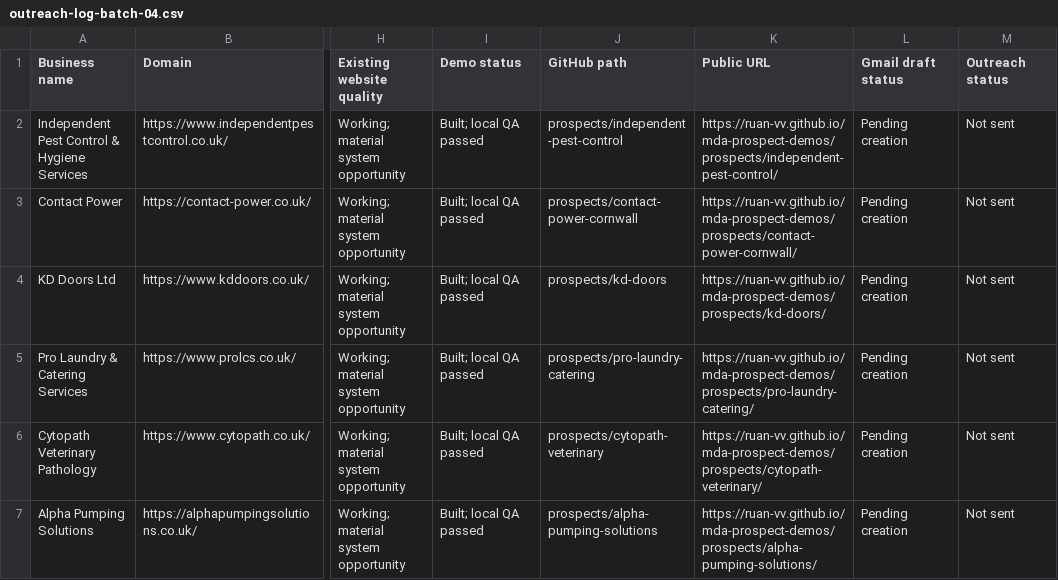
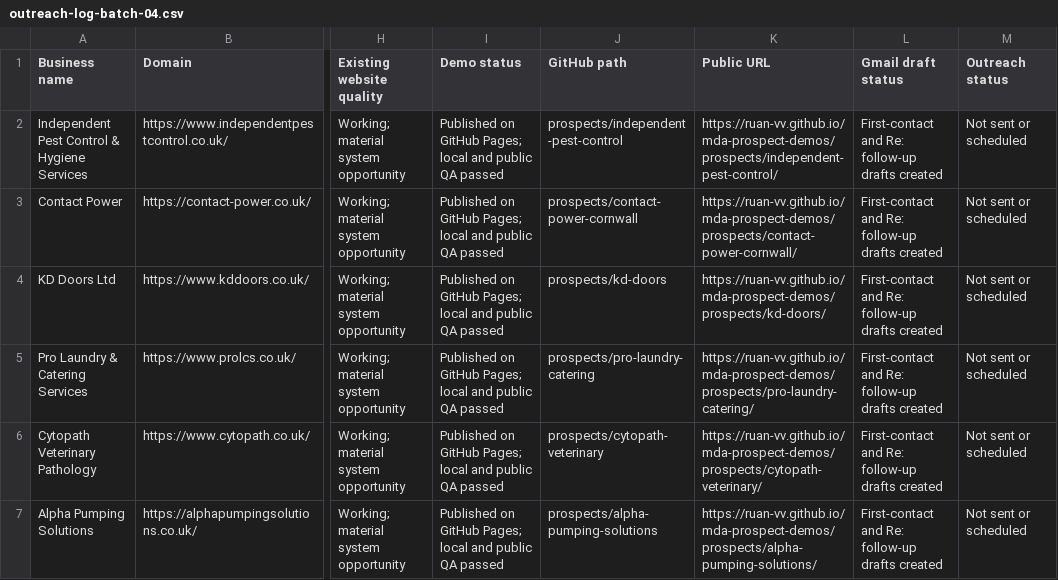
Before and after one commit to mda-growth-systems/mda-prospect-demos, a CSV file: outreach-log-batch-04.csv, drawn as a sheet; only a part is shown, gaps mark what is left out; the diff names each change by its address in the sheet, - before the commit and + after, or states it on an @@ line.

Commit message:
Finalize Batch 04 outreach log

```diff
--- a/outreach-log-batch-04.csv
+++ b/outreach-log-batch-04.csv
-I2:I7 (Demo status): Built; local QA passed
+I2:I7 (Demo status): Published on GitHub Pages; local and public QA passed
-L2:L7 (Gmail draft status): Pending creation
+L2:L7 (Gmail draft status): First-contact and Re: follow-up drafts created
-M2:M7 (Outreach status): Not sent
+M2:M7 (Outreach status): Not sent or scheduled
```
